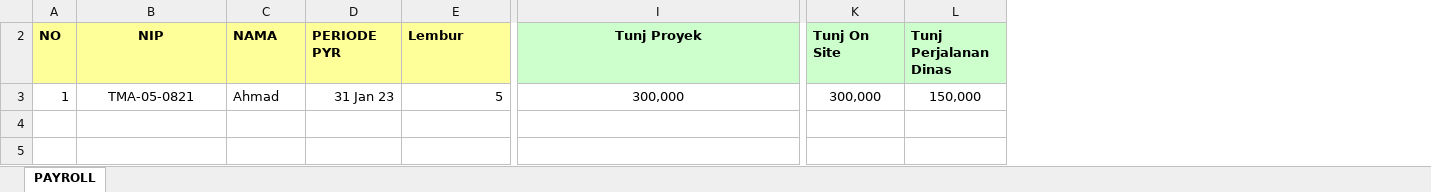
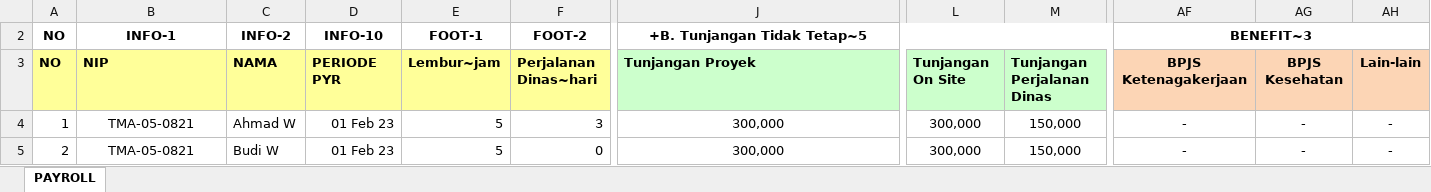
Before and after one commit to rohimfikri/tma-app, an Excel workbook: content/payroll-02-2023.xlsx, sheet PAYROLL, drawn as a sheet; only a part is shown, gaps mark what is left out; values as stored, in another font and other column widths than the file's, no borders; addresses are those after the commit; rows hold the shown columns only; the diff covers the shown part only; the diff names each change by its address in the sheet, - before the commit and + after, or states it on an @@ line.

```diff
--- a/content/payroll-02-2023.xlsx (sheet PAYROLL)
+++ b/content/payroll-02-2023.xlsx (sheet PAYROLL)
+column F, rows 3-4: Perjalanan Dinas~hari | 3
+column AF, rows 3-4: BPJS Ketenagakerjaan | -
+column AG, rows 3-4: BPJS Kesehatan | -
+column AH, rows 3-4: Lain-lain | -
+row 2: NO | INFO-1 | INFO-2 | INFO-10 | FOOT-1 | FOOT-2 | +B. Tunjangan Tidak Tetap~5 |  |  | BENEFIT~3
-B3 alignment: center
+B3 alignment: left
-E3: Lembur
+E3: Lembur~jam
-J3 alignment: center
+J3 alignment: left
-J3: Tunj Proyek
+J3: Tunjangan Proyek
-L3: Tunj On Site
+L3: Tunjangan On Site
-M3: Tunj Perjalanan Dinas
+M3: Tunjangan Perjalanan Dinas
-C4: Ahmad
+C4: Ahmad W
-D4: 31 Jan 23
+D4: 01 Feb 23
+row 5: 2 | TMA-05-0821 | Budi W | 01 Feb 23 | 5 | 0 | 300,000 | 300,000 | 150,000 | - | - | -
```
Also changed, not shown: cell formats elsewhere in this sheet, formulas that keep their value, content/payroll-03-2023.xlsx, 18 other files.
